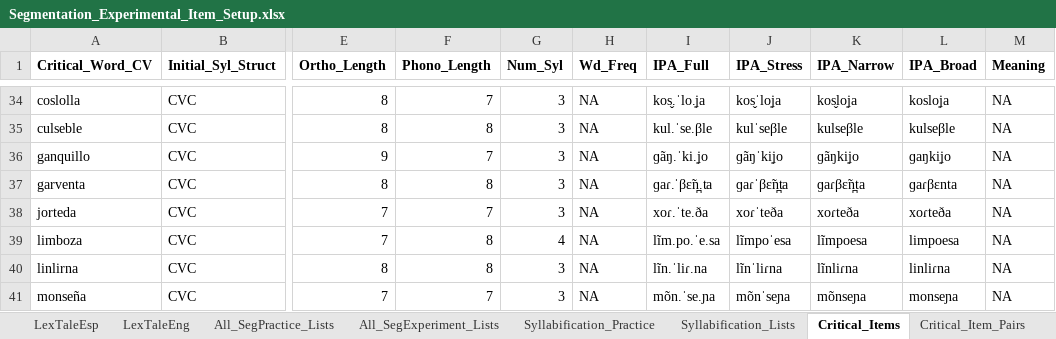
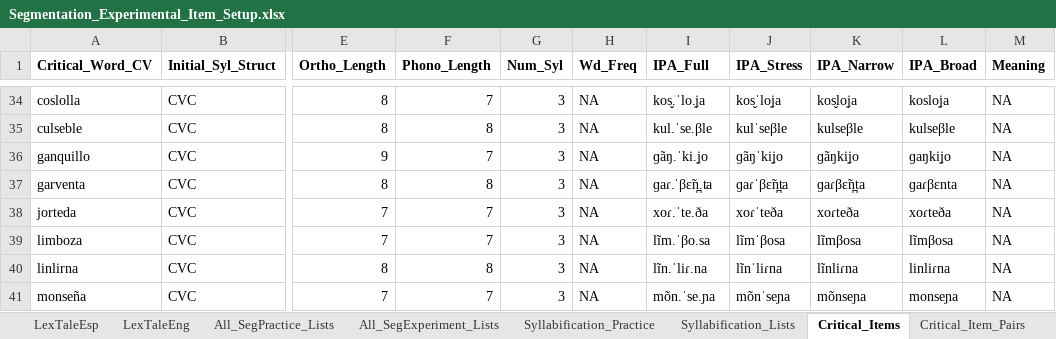
Before and after one commit to drakeasberry/Dissertation, an Excel workbook: Dissertation_Experiments/segmentation/Segmentation_Experimental_Item_Setup.xlsx, sheet Critical_Items, drawn as a sheet; only a part is shown, gaps mark what is left out; values as stored, in another font and other column widths than the file's, no borders; the diff names each change by its address in the sheet, - before the commit and + after, or states it on an @@ line.

Commit message:
fixed typo in non-critical column

```diff
--- a/Dissertation_Experiments/segmentation/Segmentation_Experimental_Item_Setup.xlsx (sheet Critical_Items)
+++ b/Dissertation_Experiments/segmentation/Segmentation_Experimental_Item_Setup.xlsx (sheet Critical_Items)
-F39 (Phono_Length): 8
+F39 (Phono_Length): 7
-G39 (Num_Syl): 4
+G39 (Num_Syl): 3
-I39 (IPA_Full): lĩm.po.ˈe.sa
+I39 (IPA_Full): lĩm.ˈβo.sa
-J39 (IPA_Stress): lĩmpoˈesa
+J39 (IPA_Stress): lĩmˈβosa
-K39 (IPA_Narrow): lĩmpoesa
+K39 (IPA_Narrow): lĩmβosa
-L39 (IPA_Broad): limpoesa
+L39 (IPA_Broad): lĩmβosa
```
Also changed, not shown: sheet Segmentation_List_Random.
